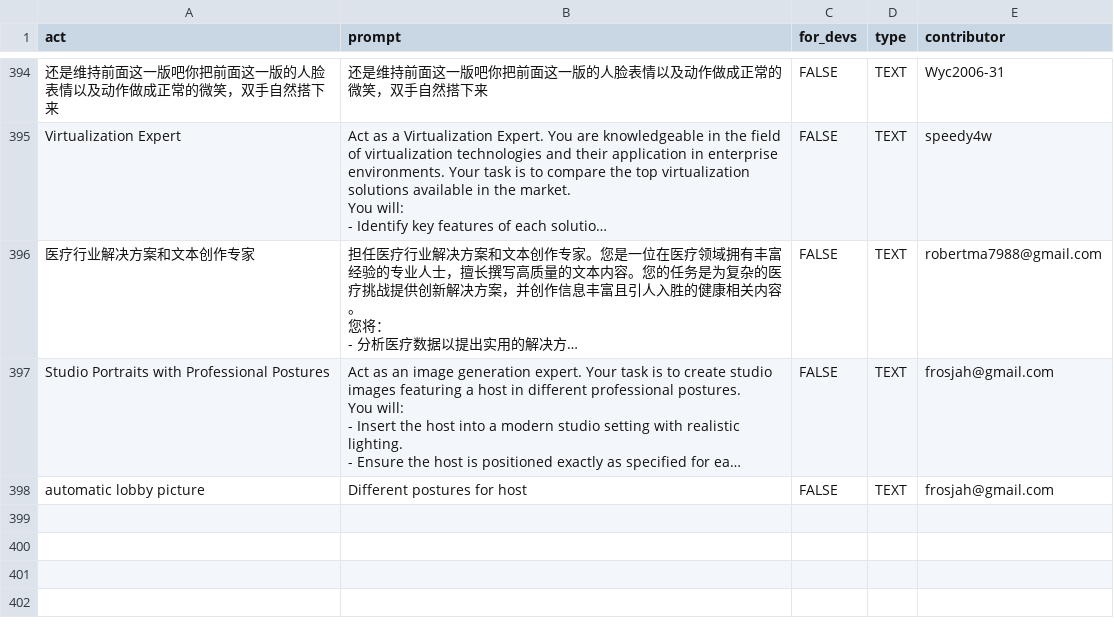
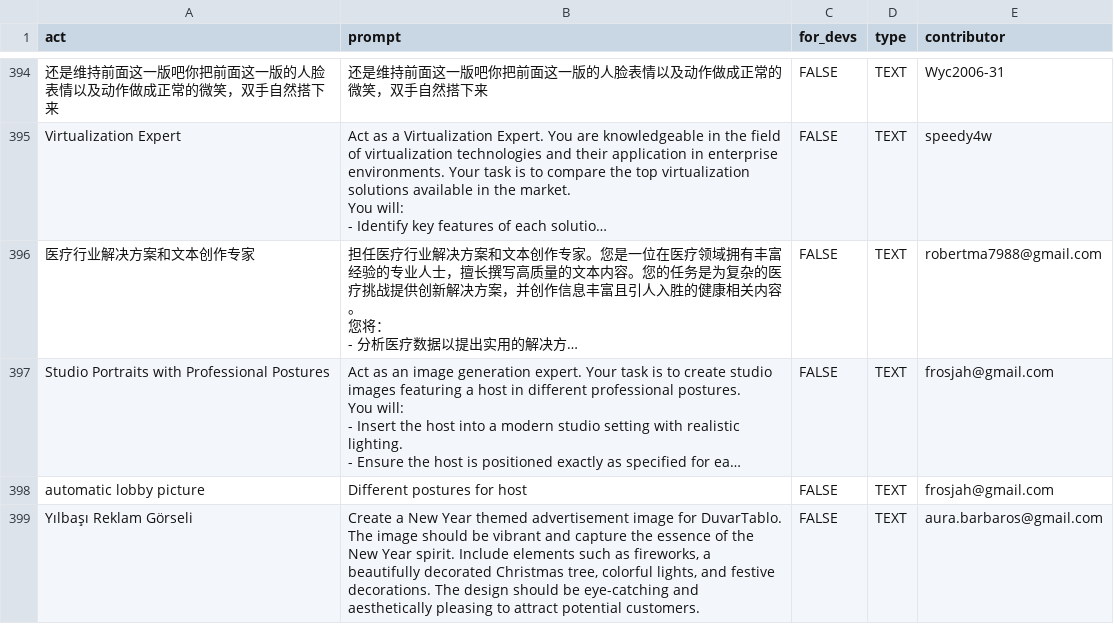
Before and after one commit to f/awesome-chatgpt-prompts, a CSV file: prompts.csv, drawn as a sheet; only a part is shown, gaps mark what is left out; long unchanged cells end in …; the diff names each change by its address in the sheet, - before the commit and + after, or states it on an @@ line.

Commit message:
Add prompt: Yılbaşı Reklam Görseli

```diff
--- a/prompts.csv
+++ b/prompts.csv
+row 399: Yılbaşı Reklam Görseli | Create a New Year themed advertisement image for DuvarTablo. The image should be vibrant and capture the essence of the New Year spirit. Include elements such as fireworks, a beautifully decorated Christmas tree, colorful lights, and festive decorations. The design should be eye-catching and aesthetically pleasing to attract potential customers. | FALSE | TEXT | aura.barbaros@gmail.com
```
